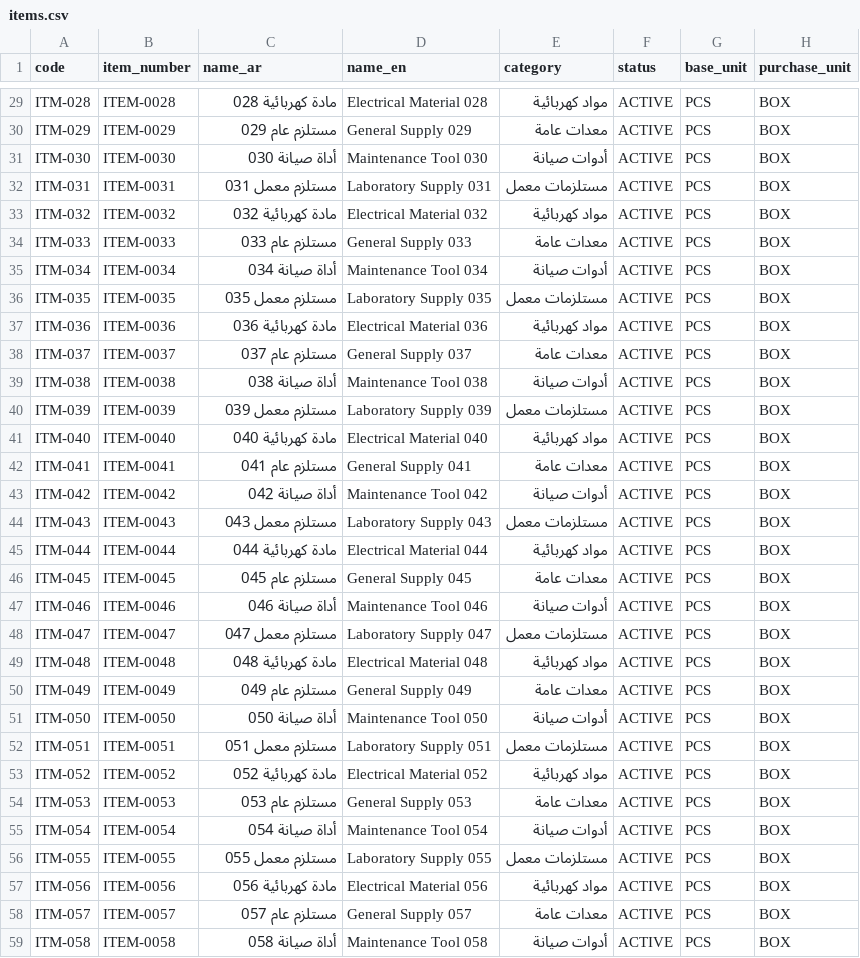
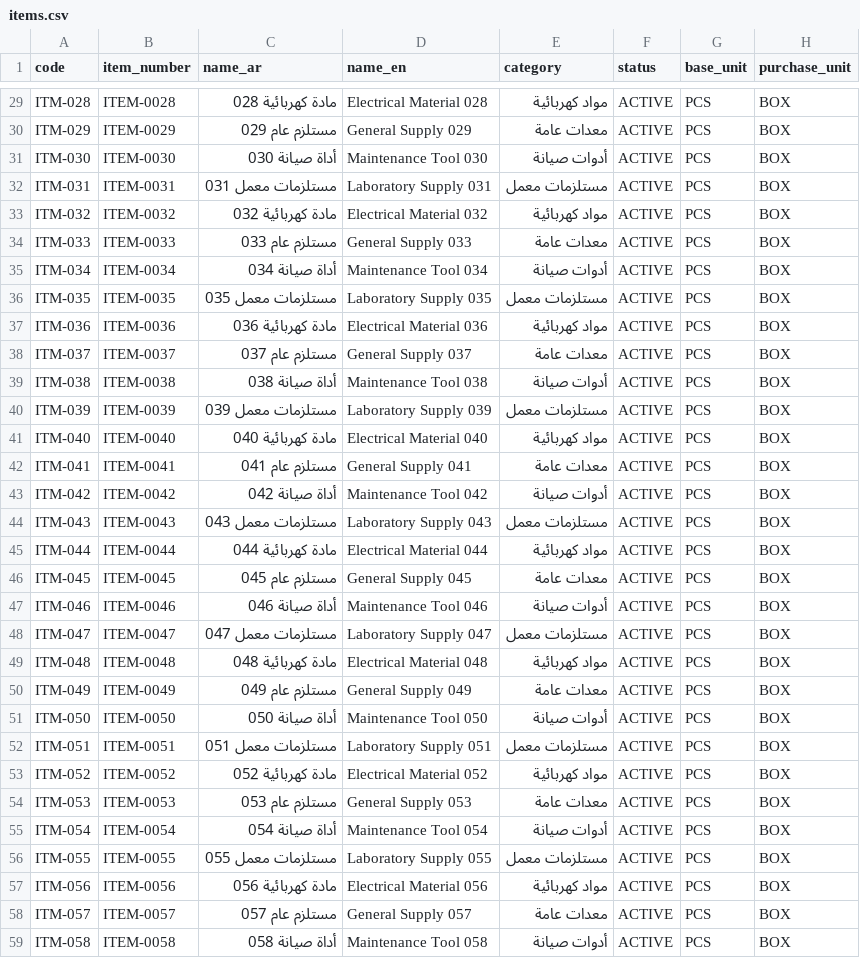
Before and after one commit to wareflow2000-commits/OW, a CSV file: test datas/items.csv, drawn as a sheet; only a part is shown, gaps mark what is left out; the diff covers the shown part only; the diff names each change by its address in the sheet, - before the commit and + after, or states it on an @@ line.

```diff
--- a/test datas/items.csv
+++ b/test datas/items.csv
-C32 (name_ar): مستلزم معمل 031
+C32 (name_ar): مستلزمات معمل 031
-C36 (name_ar): مستلزم معمل 035
+C36 (name_ar): مستلزمات معمل 035
-C40 (name_ar): مستلزم معمل 039
+C40 (name_ar): مستلزمات معمل 039
-C44 (name_ar): مستلزم معمل 043
+C44 (name_ar): مستلزمات معمل 043
-C48 (name_ar): مستلزم معمل 047
+C48 (name_ar): مستلزمات معمل 047
-C52 (name_ar): مستلزم معمل 051
+C52 (name_ar): مستلزمات معمل 051
-C56 (name_ar): مستلزم معمل 055
+C56 (name_ar): مستلزمات معمل 055
```
Also changed, not shown: 8 edited cells elsewhere in this file.
